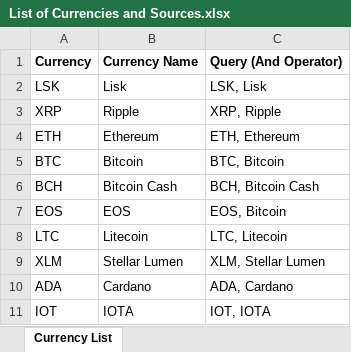
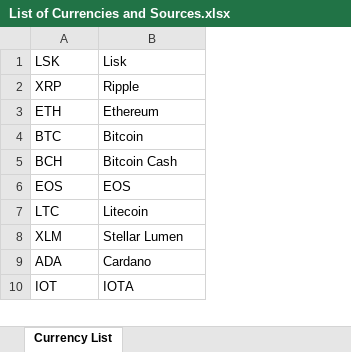
Before and after one commit to JayLohokare/news-python-database-sentiment, an Excel workbook: SVM/List of Currencies and Sources.xlsx, sheet Currency List, drawn as a sheet; only a part is shown; values as stored, in another font and other column widths than the file's, no borders; removed rows and columns are numbered as before the commit, all else as after; the diff names each change by its address in the sheet, - before the commit and + after, or states it on an @@ line.

```diff
--- a/SVM/List of Currencies and Sources.xlsx (sheet Currency List)
+++ b/SVM/List of Currencies and Sources.xlsx (sheet Currency List)
-column C, rows 2-11: LSK, Lisk | XRP, Ripple | ETH, Ethereum | BTC, Bitcoin | BCH, Bitcoin Cash | EOS, Bitcoin | LTC, Litecoin | XLM, Stellar Lumen | ADA, Cardano | IOT, IOTA
-row 1: Currency | Currency Name | Query (And Operator)
```
Also changed, not shown: 3 other files.
